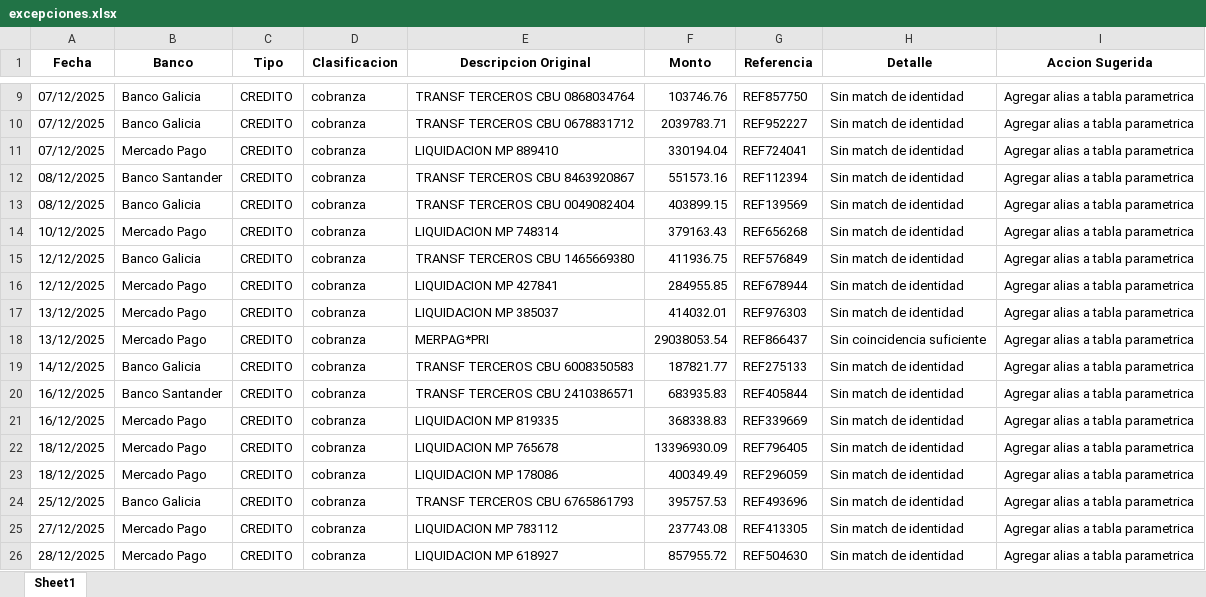
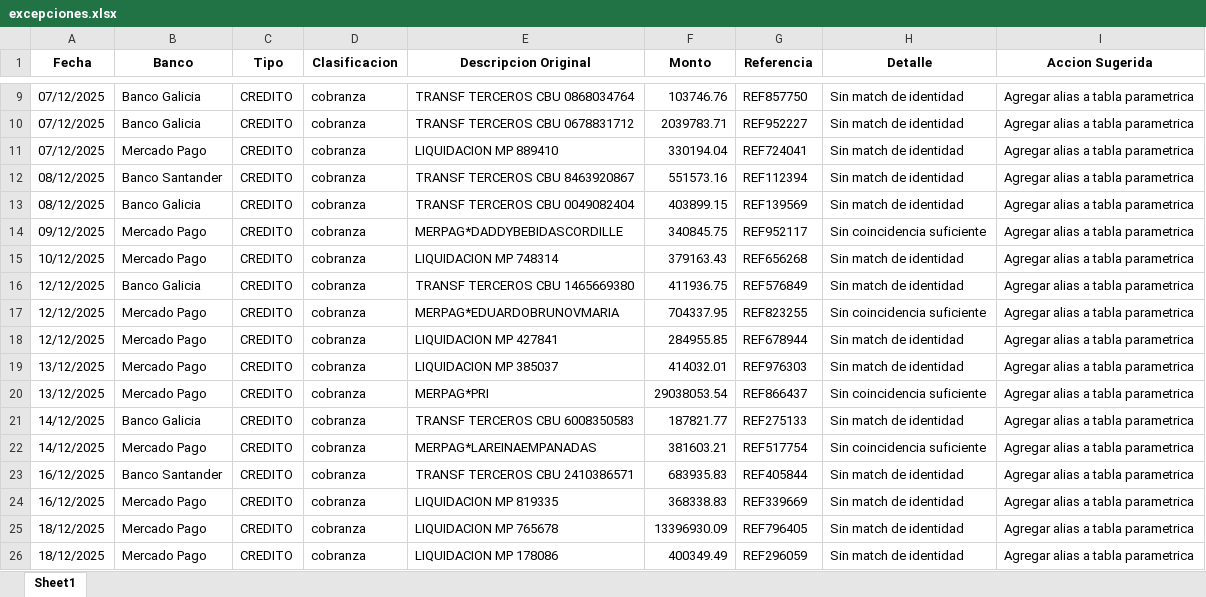
Before and after one commit to TomasGnarra/Dilcor_control_conciliacion_contagram, an Excel workbook: output/excepciones.xlsx, sheet Sheet1, drawn as a sheet; only a part is shown, gaps mark what is left out; the shorter side is filled out with more unchanged rows; values as stored, in another font and other column widths than the file's, no borders; the diff names each change by its address in the sheet, - before the commit and + after, or states it on an @@ line.

```diff
--- a/output/excepciones.xlsx (sheet Sheet1)
+++ b/output/excepciones.xlsx (sheet Sheet1)
+row 14: 09/12/2025 | Mercado Pago | CREDITO | cobranza | MERPAG*DADDYBEBIDASCORDILLE | 340845.75 | REF952117 | Sin coincidencia suficiente | Agregar alias a tabla parametrica
+row 17: 12/12/2025 | Mercado Pago | CREDITO | cobranza | MERPAG*EDUARDOBRUNOVMARIA | 704337.95 | REF823255 | Sin coincidencia suficiente | Agregar alias a tabla parametrica
+row 22: 14/12/2025 | Mercado Pago | CREDITO | cobranza | MERPAG*LAREINAEMPANADAS | 381603.21 | REF517754 | Sin coincidencia suficiente | Agregar alias a tabla parametrica
```
Also changed, not shown: 4 other files.
